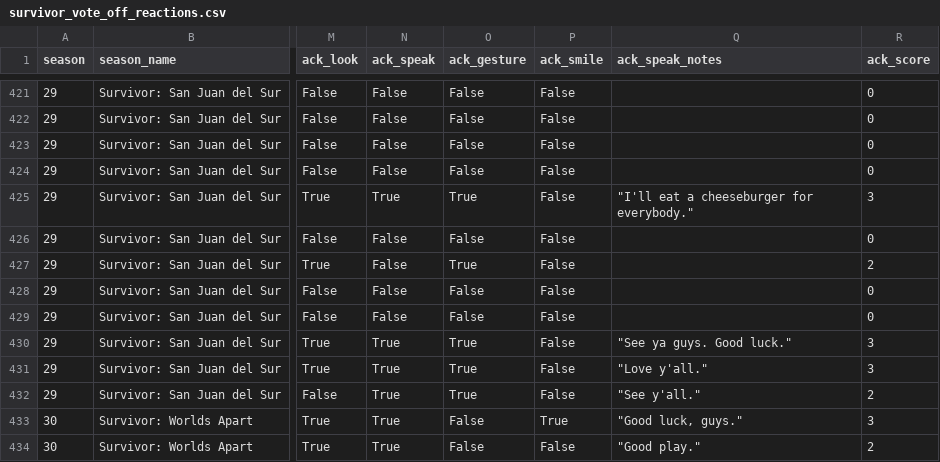
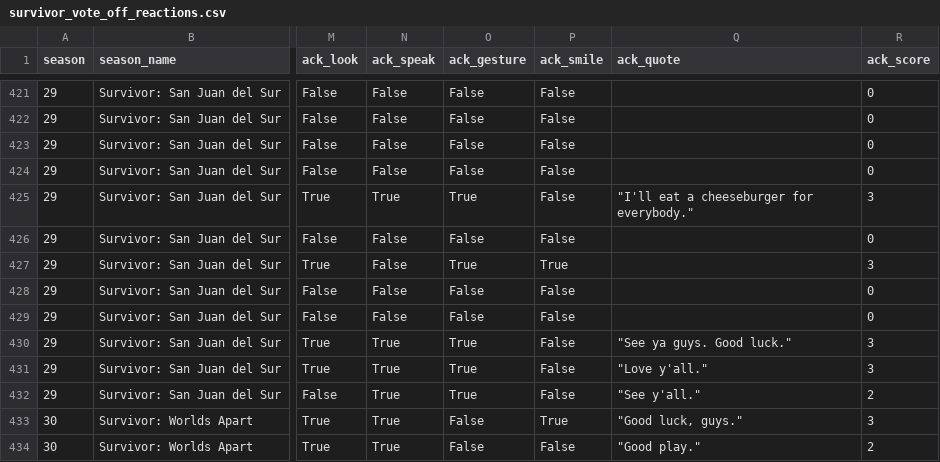
Before and after one commit to stiles/survivor-voteoffs, a CSV file: data/processed/survivor_vote_off_reactions.csv, drawn as a sheet; only a part is shown, gaps mark what is left out; the diff names each change by its address in the sheet, - before the commit and + after, or states it on an @@ line.

```diff
--- a/data/processed/survivor_vote_off_reactions.csv
+++ b/data/processed/survivor_vote_off_reactions.csv
-Q1: ack_speak_notes
+Q1: ack_quote
-P427 (ack_smile): False
+P427 (ack_smile): True
-R427 (ack_score): 2
+R427 (ack_score): 3
```
Also changed, not shown: data/processed/survivor_vote_off_order.csv, data/processed/survivor_voteoff_ack_scores_seasons.csv, 20 other files.
